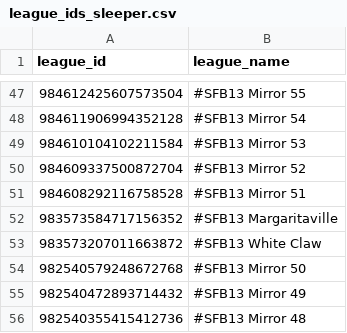
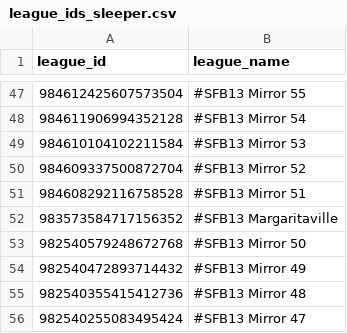
Before and after one commit to dynastyprocess/data-sfb13, a CSV file: docs/league_ids_sleeper.csv, drawn as a sheet; only a part is shown, gaps mark what is left out; the shorter side is filled out with more unchanged rows.

```diff
--- a/docs/league_ids_sleeper.csv
+++ b/docs/league_ids_sleeper.csv
@@ -52,3 +52,2 @@ league_id,league_name
 983573584717156352,#SFB13 Margaritaville
-983573207011663872,#SFB13 White Claw
 982540579248672768,#SFB13 Mirror 50
```
Also changed, not shown: 2 other files.
